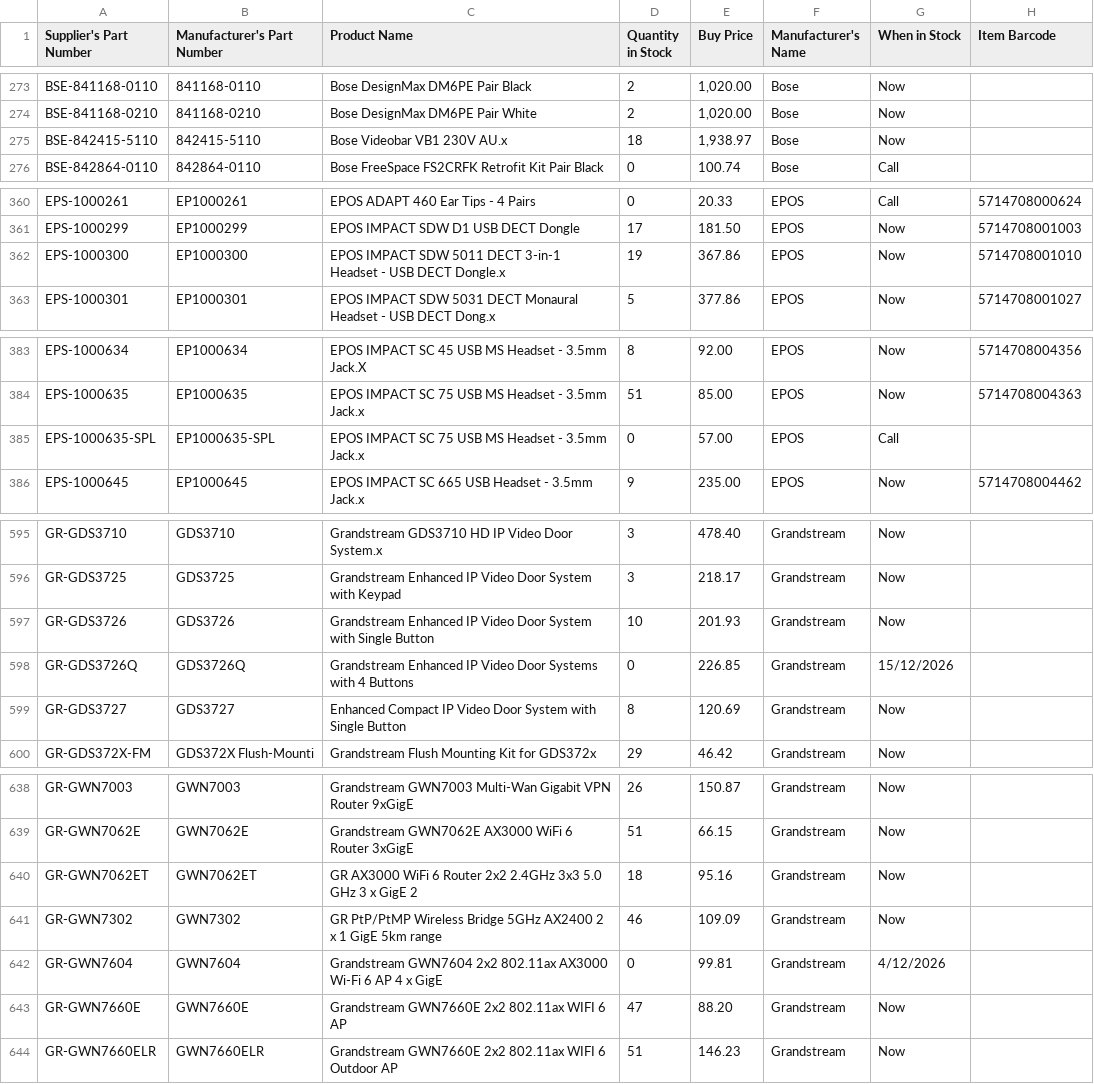
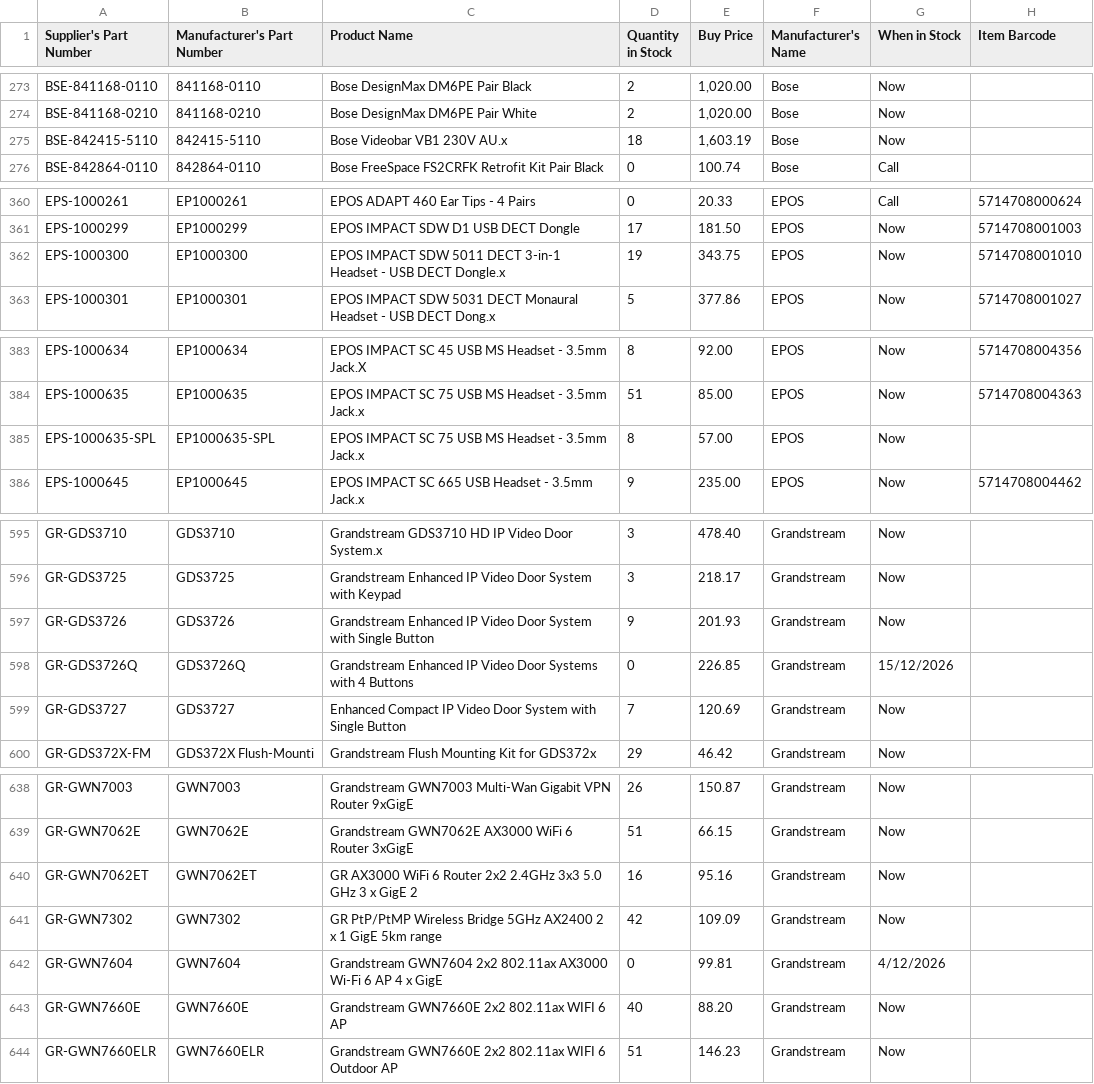
Before and after one commit to weberyuweili/cackle-catalogs, a CSV file: AG.csv, drawn as a sheet; only a part is shown, gaps mark what is left out; the diff covers the shown part only.

```diff
--- a/AG.csv
+++ b/AG.csv
@@ -274,3 +274,3 @@
 "BSE-841168-0210","841168-0210","Bose DesignMax DM6PE Pair White",2,"1,020.00","Bose","Now",""
-"BSE-842415-5110","842415-5110","Bose Videobar VB1 230V AU.x",18,"1,938.97","Bose","Now",""
+"BSE-842415-5110","842415-5110","Bose Videobar VB1 230V AU.x",18,"1,603.19","Bose","Now",""
 "BSE-842864-0110","842864-0110","Bose FreeSpace FS2CRFK Retrofit Kit Pair Black",0,"100.74","Bose","Call",""
@@ -361,3 +361,3 @@
 "EPS-1000299","EP1000299","EPOS IMPACT SDW D1 USB DECT Dongle",17,"181.50","EPOS","Now","5714708001003"
-"EPS-1000300","EP1000300","EPOS IMPACT SDW 5011 DECT 3-in-1 Headset - USB DECT Dongle.x",19,"367.86","EPOS","Now","5714708001010"
+"EPS-1000300","EP1000300","EPOS IMPACT SDW 5011 DECT 3-in-1 Headset - USB DECT Dongle.x",19,"343.75","EPOS","Now","5714708001010"
 "EPS-1000301","EP1000301","EPOS IMPACT SDW 5031 DECT Monaural Headset - USB DECT Dong.x",5,"377.86","EPOS","Now","5714708001027"
@@ -384,3 +384,3 @@
 "EPS-1000635","EP1000635","EPOS IMPACT SC 75 USB MS Headset - 3.5mm Jack.x",51,"85.00","EPOS","Now","5714708004363"
-"EPS-1000635-SPL","EP1000635-SPL","EPOS IMPACT SC 75 USB MS Headset - 3.5mm Jack.x",0,"57.00","EPOS","Call",""
+"EPS-1000635-SPL","EP1000635-SPL","EPOS IMPACT SC 75 USB MS Headset - 3.5mm Jack.x",8,"57.00","EPOS","Now",""
 "EPS-1000645","EP1000645","EPOS IMPACT SC 665 USB Headset - 3.5mm Jack.x",9,"235.00","EPOS","Now","5714708004462"
@@ -596,5 +596,5 @@
 "GR-GDS3725","GDS3725","Grandstream Enhanced IP Video Door System with Keypad",3,"218.17","Grandstream","Now",""
-"GR-GDS3726","GDS3726","Grandstream Enhanced IP Video Door System with Single Button",10,"201.93","Grandstream","Now",""
+"GR-GDS3726","GDS3726","Grandstream Enhanced IP Video Door System with Single Button",9,"201.93","Grandstream","Now",""
 "GR-GDS3726Q","GDS3726Q","Grandstream Enhanced IP Video Door Systems with 4 Buttons",0,"226.85","Grandstream","15/12/2026",""
-"GR-GDS3727","GDS3727","Enhanced Compact IP Video Door System with Single Button",8,"120.69","Grandstream","Now",""
+"GR-GDS3727","GDS3727","Enhanced Compact IP Video Door System with Single Button",7,"120.69","Grandstream","Now",""
 "GR-GDS372X-FM","GDS372X Flush-Mounti","Grandstream Flush Mounting Kit for GDS372x",29,"46.42","Grandstream","Now",""
@@ -639,6 +639,6 @@
 "GR-GWN7062E","GWN7062E","Grandstream GWN7062E AX3000 WiFi 6 Router 3xGigE",51,"66.15","Grandstream","Now",""
-"GR-GWN7062ET","GWN7062ET","GR AX3000 WiFi 6 Router 2x2 2.4GHz 3x3 5.0 GHz 3 x GigE 2",18,"95.16","Grandstream","Now",""
-"GR-GWN7302","GWN7302","GR PtP/PtMP Wireless Bridge 5GHz AX2400 2 x 1 GigE 5km range",46,"109.09","Grandstream","Now",""
+"GR-GWN7062ET","GWN7062ET","GR AX3000 WiFi 6 Router 2x2 2.4GHz 3x3 5.0 GHz 3 x GigE 2",16,"95.16","Grandstream","Now",""
+"GR-GWN7302","GWN7302","GR PtP/PtMP Wireless Bridge 5GHz AX2400 2 x 1 GigE 5km range",42,"109.09","Grandstream","Now",""
 "GR-GWN7604","GWN7604","Grandstream GWN7604 2x2 802.11ax AX3000 Wi-Fi 6 AP 4 x GigE",0,"99.81","Grandstream","4/12/2026",""
-"GR-GWN7660E","GWN7660E","Grandstream GWN7660E 2x2 802.11ax WIFI 6 AP",47,"88.20","Grandstream","Now",""
+"GR-GWN7660E","GWN7660E","Grandstream GWN7660E 2x2 802.11ax WIFI 6 AP",40,"88.20","Grandstream","Now",""
 "GR-GWN7660ELR","GWN7660ELR","Grandstream GWN7660E 2x2 802.11ax WIFI 6 Outdoor AP",51,"146.23","Grandstream","Now",""
```
Also changed, not shown: 21 edited cells elsewhere in this file.
